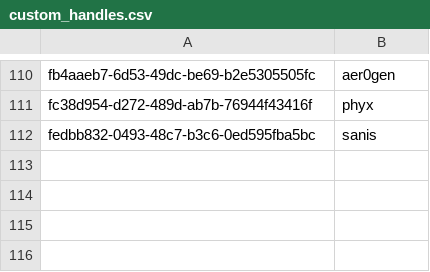
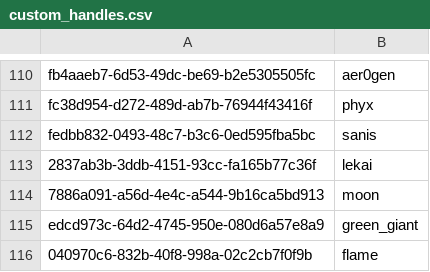
Before and after one commit to cgadski/autotude, a CSV file: stats_db/csv/custom_handles.csv, drawn as a sheet; only a part is shown, gaps mark what is left out; the diff names each change by its address in the sheet, - before the commit and + after, or states it on an @@ line.

Commit message:
add new handles

```diff
--- a/stats_db/csv/custom_handles.csv
+++ b/stats_db/csv/custom_handles.csv
+row 113: 2837ab3b-3ddb-4151-93cc-fa165b77c36f | lekai
+row 114: 7886a091-a56d-4e4c-a544-9b16ca5bd913 | moon
+row 115: edcd973c-64d2-4745-950e-080d6a57e8a9 | green_giant
+row 116: 040970c6-832b-40f8-998a-02c2cb7f0f9b | flame
```
